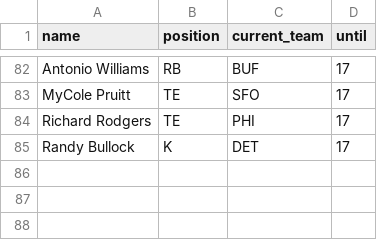
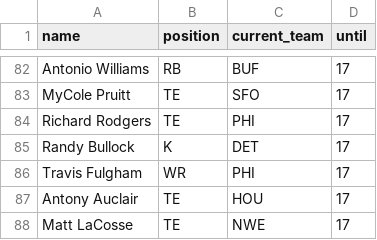
Before and after one commit to tefirman/FantasySports, a CSV file: FantasyFootball_InjuredList.csv, drawn as a sheet; only a part is shown, gaps mark what is left out; the diff names each change by its address in the sheet, - before the commit and + after, or states it on an @@ line.

Commit message:
Update FantasyFootball_InjuredList.csv

```diff
--- a/FantasyFootball_InjuredList.csv
+++ b/FantasyFootball_InjuredList.csv
+row 86: Travis Fulgham | WR | PHI | 17
+row 87: Antony Auclair | TE | HOU | 17
+row 88: Matt LaCosse | TE | NWE | 17
```
